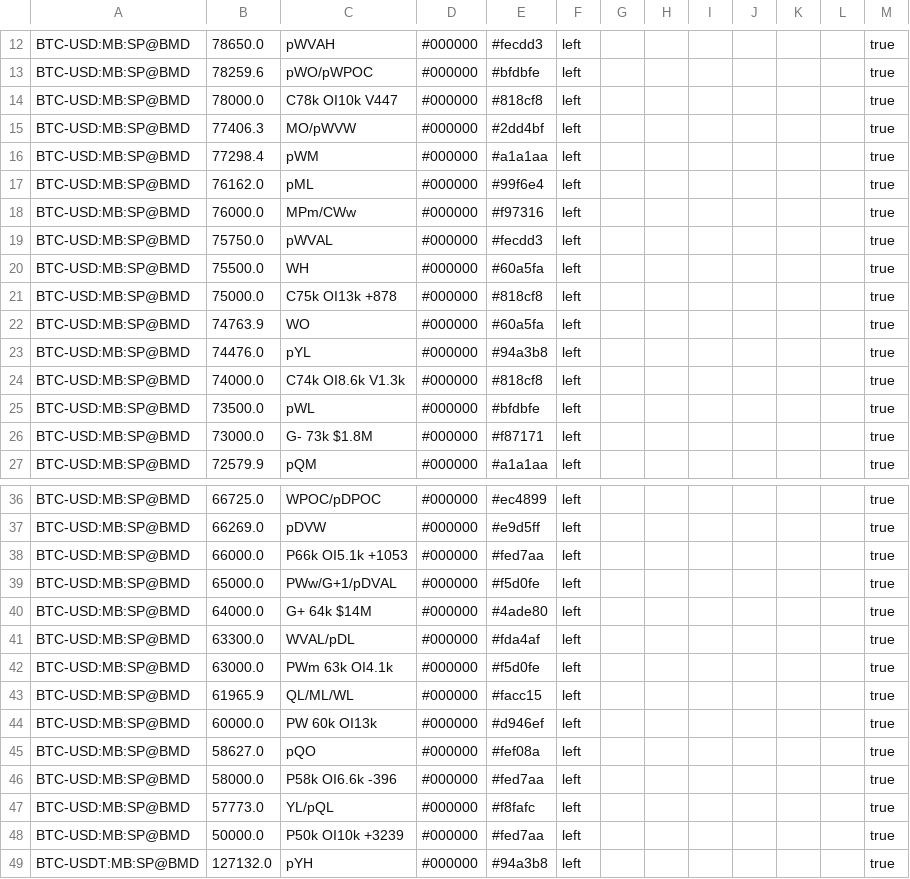
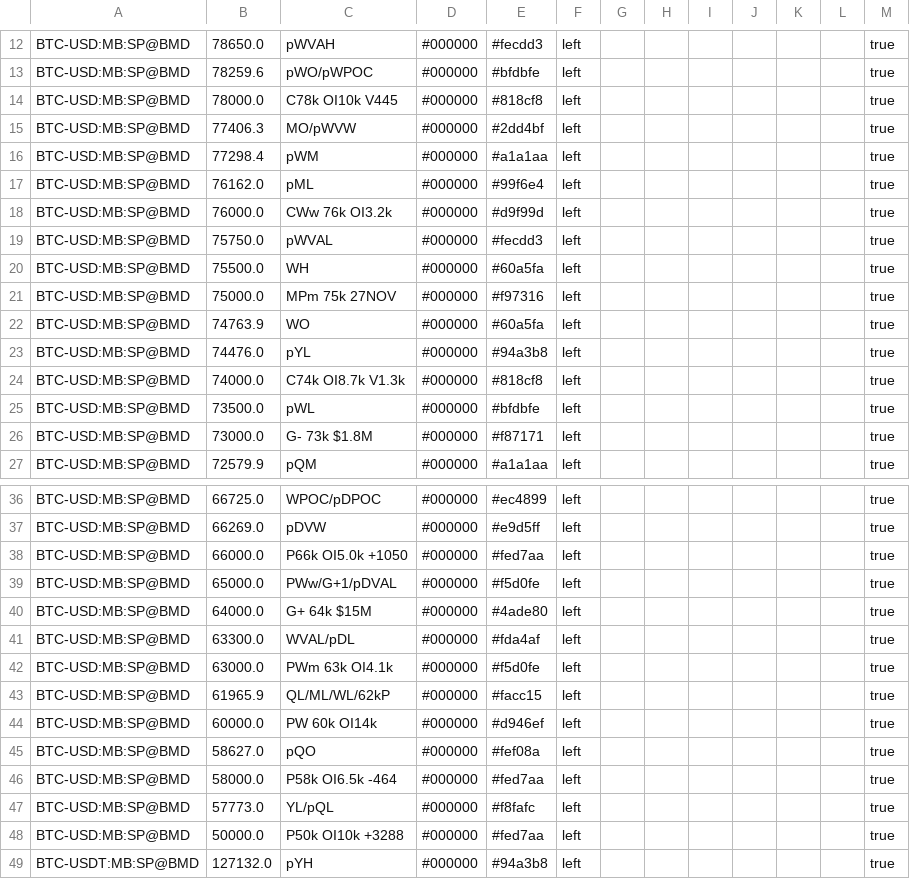
Before and after one commit to trendset1/bm-levels, a CSV file: bm_levels.csv, drawn as a sheet; only a part is shown, gaps mark what is left out; the diff covers the shown part only.

```diff
--- a/bm_levels.csv
+++ b/bm_levels.csv
@@ -13,3 +13,3 @@
 "BTC-USD:MB:SP@BMD","78259.6","pWO/pWPOC","#000000","#bfdbfe","left","","","","","","","true"
-"BTC-USD:MB:SP@BMD","78000.0","C78k OI10k V447","#000000","#818cf8","left","","","","","","","true"
+"BTC-USD:MB:SP@BMD","78000.0","C78k OI10k V445","#000000","#818cf8","left","","","","","","","true"
 "BTC-USD:MB:SP@BMD","77406.3","MO/pWVW","#000000","#2dd4bf","left","","","","","","","true"
@@ -17,9 +17,9 @@
 "BTC-USD:MB:SP@BMD","76162.0","pML","#000000","#99f6e4","left","","","","","","","true"
-"BTC-USD:MB:SP@BMD","76000.0","MPm/CWw","#000000","#f97316","left","","","","","","","true"
+"BTC-USD:MB:SP@BMD","76000.0","CWw 76k OI3.2k","#000000","#d9f99d","left","","","","","","","true"
 "BTC-USD:MB:SP@BMD","75750.0","pWVAL","#000000","#fecdd3","left","","","","","","","true"
 "BTC-USD:MB:SP@BMD","75500.0","WH","#000000","#60a5fa","left","","","","","","","true"
-"BTC-USD:MB:SP@BMD","75000.0","C75k OI13k +878","#000000","#818cf8","left","","","","","","","true"
+"BTC-USD:MB:SP@BMD","75000.0","MPm 75k 27NOV","#000000","#f97316","left","","","","","","","true"
 "BTC-USD:MB:SP@BMD","74763.9","WO","#000000","#60a5fa","left","","","","","","","true"
 "BTC-USD:MB:SP@BMD","74476.0","pYL","#000000","#94a3b8","left","","","","","","","true"
-"BTC-USD:MB:SP@BMD","74000.0","C74k OI8.6k V1.3k","#000000","#818cf8","left","","","","","","","true"
+"BTC-USD:MB:SP@BMD","74000.0","C74k OI8.7k V1.3k","#000000","#818cf8","left","","","","","","","true"
 "BTC-USD:MB:SP@BMD","73500.0","pWL","#000000","#bfdbfe","left","","","","","","","true"
@@ -37,13 +37,13 @@
 "BTC-USD:MB:SP@BMD","66269.0","pDVW","#000000","#e9d5ff","left","","","","","","","true"
-"BTC-USD:MB:SP@BMD","66000.0","P66k OI5.1k +1053","#000000","#fed7aa","left","","","","","","","true"
+"BTC-USD:MB:SP@BMD","66000.0","P66k OI5.0k +1050","#000000","#fed7aa","left","","","","","","","true"
 "BTC-USD:MB:SP@BMD","65000.0","PWw/G+1/pDVAL","#000000","#f5d0fe","left","","","","","","","true"
-"BTC-USD:MB:SP@BMD","64000.0","G+ 64k $14M","#000000","#4ade80","left","","","","","","","true"
+"BTC-USD:MB:SP@BMD","64000.0","G+ 64k $15M","#000000","#4ade80","left","","","","","","","true"
 "BTC-USD:MB:SP@BMD","63300.0","WVAL/pDL","#000000","#fda4af","left","","","","","","","true"
 "BTC-USD:MB:SP@BMD","63000.0","PWm 63k OI4.1k","#000000","#f5d0fe","left","","","","","","","true"
-"BTC-USD:MB:SP@BMD","61965.9","QL/ML/WL","#000000","#facc15","left","","","","","","","true"
-"BTC-USD:MB:SP@BMD","60000.0","PW 60k OI13k","#000000","#d946ef","left","","","","","","","true"
+"BTC-USD:MB:SP@BMD","61965.9","QL/ML/WL/62kP","#000000","#facc15","left","","","","","","","true"
+"BTC-USD:MB:SP@BMD","60000.0","PW 60k OI14k","#000000","#d946ef","left","","","","","","","true"
 "BTC-USD:MB:SP@BMD","58627.0","pQO","#000000","#fef08a","left","","","","","","","true"
-"BTC-USD:MB:SP@BMD","58000.0","P58k OI6.6k -396","#000000","#fed7aa","left","","","","","","","true"
+"BTC-USD:MB:SP@BMD","58000.0","P58k OI6.5k -464","#000000","#fed7aa","left","","","","","","","true"
 "BTC-USD:MB:SP@BMD","57773.0","YL/pQL","#000000","#f8fafc","left","","","","","","","true"
-"BTC-USD:MB:SP@BMD","50000.0","P50k OI10k +3239","#000000","#fed7aa","left","","","","","","","true"
+"BTC-USD:MB:SP@BMD","50000.0","P50k OI10k +3288","#000000","#fed7aa","left","","","","","","","true"
 "BTC-USDT:MB:SP@BMD","127132.0","pYH","#000000","#94a3b8","left","","","","","","","true"
```
Also changed, not shown: 2 added rows, 2 removed rows and 76 edited cells elsewhere in this file.
